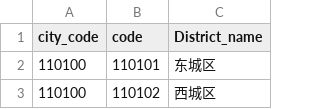
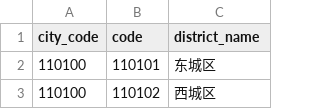
Before and after one commit to HAPRIvn/Open-Access-Data, a CSV file: Data/Administration/Admin_CN_District.csv, drawn as a sheet; only a part is shown.

```diff
--- a/Data/Administration/Admin_CN_District.csv
+++ b/Data/Administration/Admin_CN_District.csv
@@ -1,2 +1,2 @@
-city_code,code,District_name
+city_code,code,district_name
 110100,110101,东城区
```
Also changed, not shown: Data/Administration/Admin_CN_City.csv, Data/Administration/Admin_CN_Province.csv, 10 other files.
